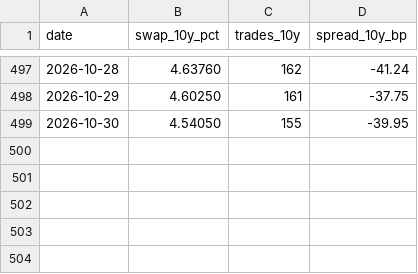
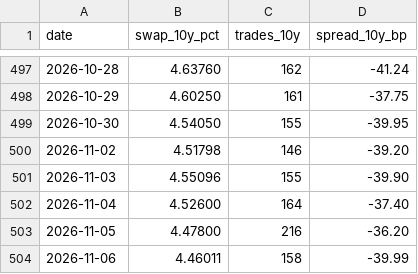
Before and after one commit to eleonorabjornberg/repo-market-spillovers, a CSV file: results/watch/swap_daily.csv, drawn as a sheet; only a part is shown, gaps mark what is left out; the diff names each change by its address in the sheet, - before the commit and + after, or states it on an @@ line.

Commit message:
Watch: weekly readings (2026-11-09)

```diff
--- a/results/watch/swap_daily.csv
+++ b/results/watch/swap_daily.csv
+row 500: 2026-11-02 | 4.51798 | 146 | -39.20
+row 501: 2026-11-03 | 4.55096 | 155 | -39.90
+row 502: 2026-11-04 | 4.52600 | 164 | -37.40
+row 503: 2026-11-05 | 4.47800 | 216 | -36.20
+row 504: 2026-11-06 | 4.46011 | 158 | -39.99
```
Also changed, not shown: 11 other files.
